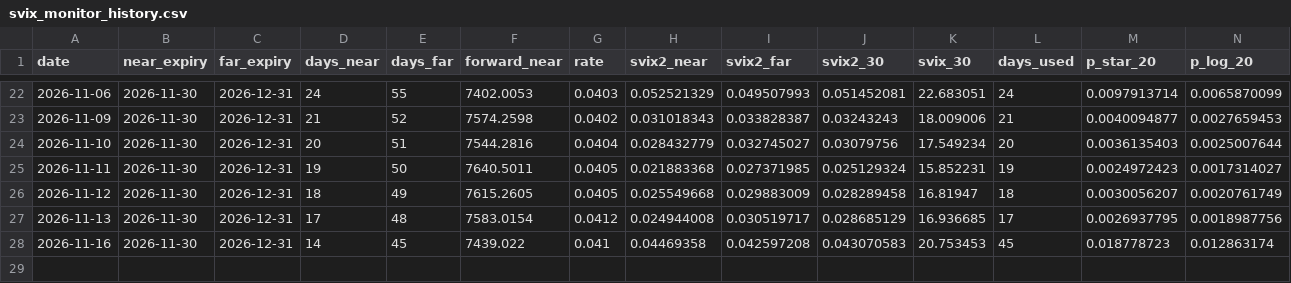
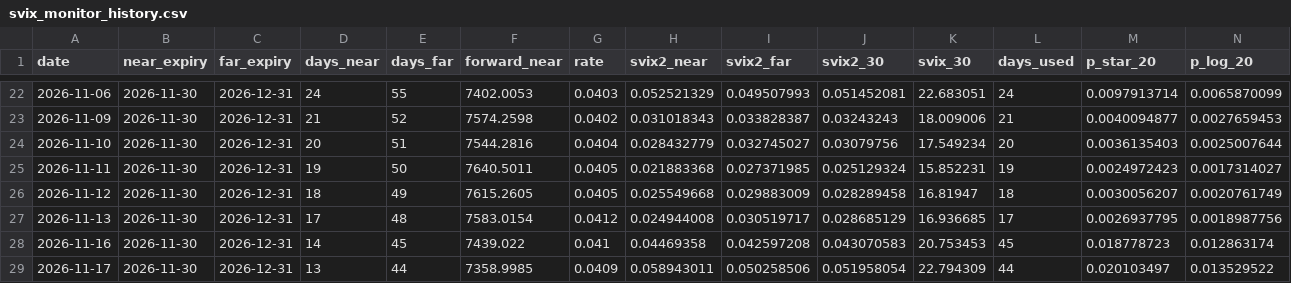
Before and after one commit to leenath001/svix-crash-monitor, a CSV file: svix_monitor_history.csv, drawn as a sheet; only a part is shown, gaps mark what is left out; rows hold the shown columns only; the diff names each change by its address in the sheet, - before the commit and + after, or states it on an @@ line.

```diff
--- a/svix_monitor_history.csv
+++ b/svix_monitor_history.csv
+row 29: 2026-11-17 | 2026-11-30 | 2026-12-31 | 13 | 44 | 7358.9985 | 0.0409 | 0.058943011 | 0.050258506 | 0.051958054 | 22.794309 | 44 | 0.020103497 | 0.013529522
```
